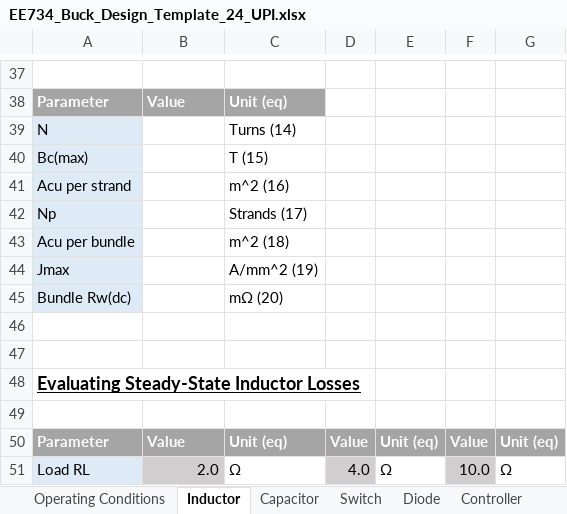
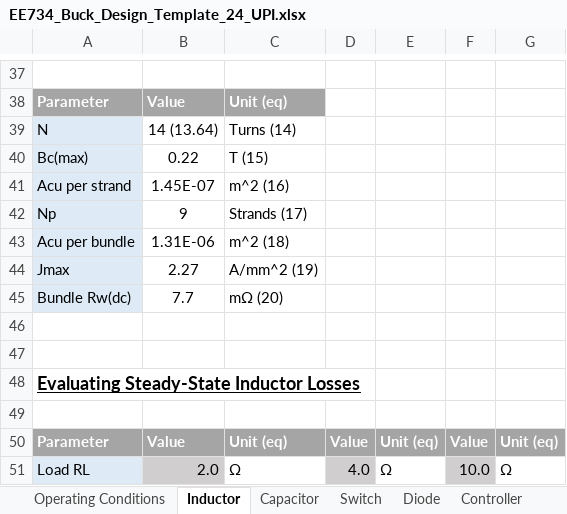
Before and after one commit to vneshikj/Inductive-Drive-RC-Car, an Excel workbook: Implementation/EE734 Design Report Student Package 2024/EE734 Design Report Student Package 2024/Buck/EE734_Buck_Design_Template_24_UPI.xlsx, sheet Inductor, drawn as a sheet; only a part is shown, gaps mark what is left out; values as stored, in another font and other column widths than the file's, no borders; the diff names each change by its address in the sheet, - before the commit and + after, or states it on an @@ line.

Commit message:
feat(buck-design): :sparkles: Finished inductor design, missing losses

```diff
--- a/Implementation/EE734 Design Report Student Package 2024/EE734 Design Report Student Package 2024/Buck/EE734_Buck_Design_Template_24_UPI.xlsx (sheet Inductor)
+++ b/Implementation/EE734 Design Report Student Package 2024/EE734 Design Report Student Package 2024/Buck/EE734_Buck_Design_Template_24_UPI.xlsx (sheet Inductor)
-B39: (empty)
+B39: 14 (13.64)
-B40: (empty)
+B40: 0.22
-B41: (empty)
+B41: 1.45E-07
-B42: (empty)
+B42: 9
-B43: (empty)
+B43: 1.31E-06
-B44: (empty)
+B44: 2.27
-B45: (empty)
+B45: 7.7
```
Also changed, not shown: 2 other files.
